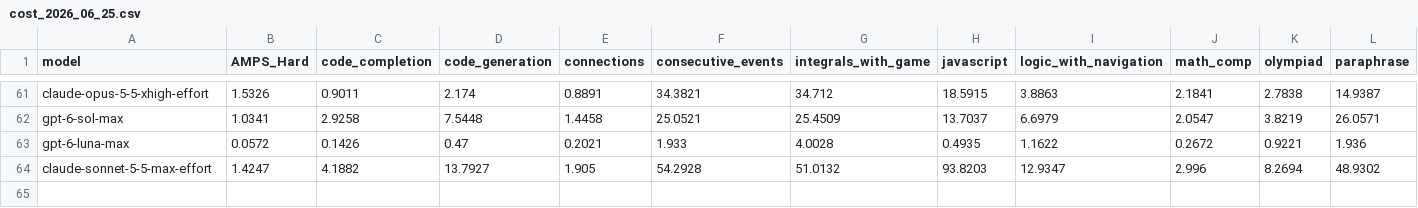
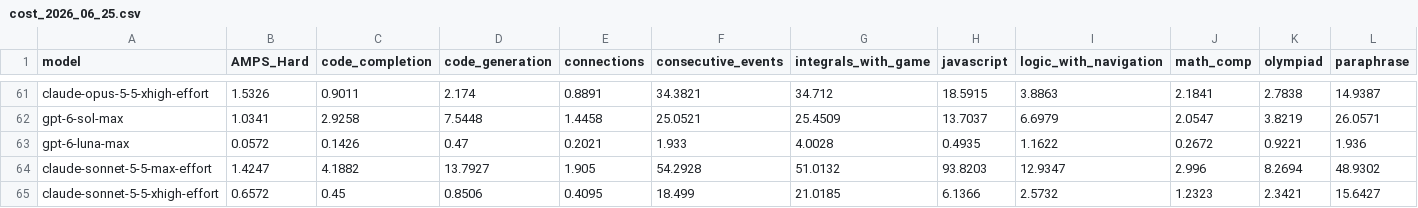
Before and after one commit to LiveBench/new-livebench, a CSV file: public/cost_2026_06_25.csv, drawn as a sheet; only a part is shown, gaps mark what is left out; rows hold the shown columns only; the diff names each change by its address in the sheet, - before the commit and + after, or states it on an @@ line.

```diff
--- a/public/cost_2026_06_25.csv
+++ b/public/cost_2026_06_25.csv
+row 65: claude-sonnet-5-5-xhigh-effort | 0.6572 | 0.45 | 0.8506 | 0.4095 | 18.499 | 21.0185 | 6.1366 | 2.5732 | 1.2323 | 2.3421 | 15.6427
```
Also changed, not shown: public/table_2026_06_25.csv, 1 other file.
